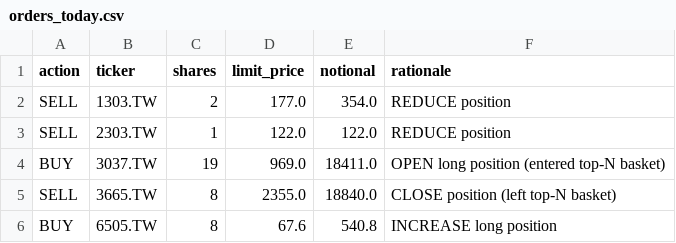
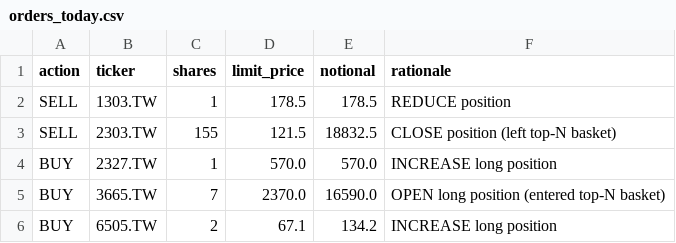
Before and after one commit to Yu-ChangCheng/PingPingPongPongTW, a CSV file: docs/data/orders_today.csv, drawn as a sheet.

```diff
--- a/docs/data/orders_today.csv
+++ b/docs/data/orders_today.csv
@@ -1,6 +1,6 @@
 action,ticker,shares,limit_price,notional,rationale
-SELL,1303.TW,2,177.0,354.0,REDUCE position
-SELL,2303.TW,1,122.0,122.0,REDUCE position
-BUY,3037.TW,19,969.0,18411.0,OPEN long position (entered top-N basket)
-SELL,3665.TW,8,2355.0,18840.0,CLOSE position (left top-N basket)
-BUY,6505.TW,8,67.6,540.8,INCREASE long position
+SELL,1303.TW,1,178.5,178.5,REDUCE position
+SELL,2303.TW,155,121.5,18832.5,CLOSE position (left top-N basket)
+BUY,2327.TW,1,570.0,570.0,INCREASE long position
+BUY,3665.TW,7,2370.0,16590.0,OPEN long position (entered top-N basket)
+BUY,6505.TW,2,67.1,134.2,INCREASE long position
```
Also changed, not shown: docs/data/holdings.csv, docs/data/live_portfolio_history.csv, 9 other files.
